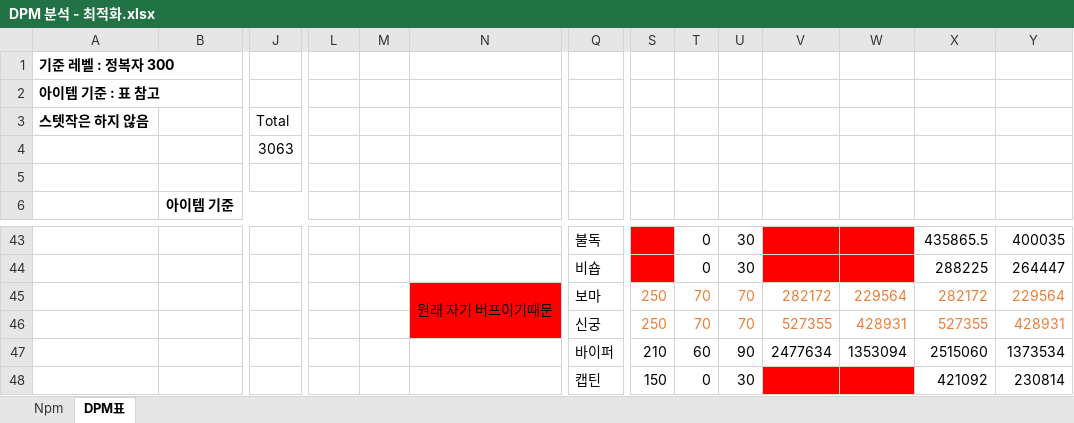
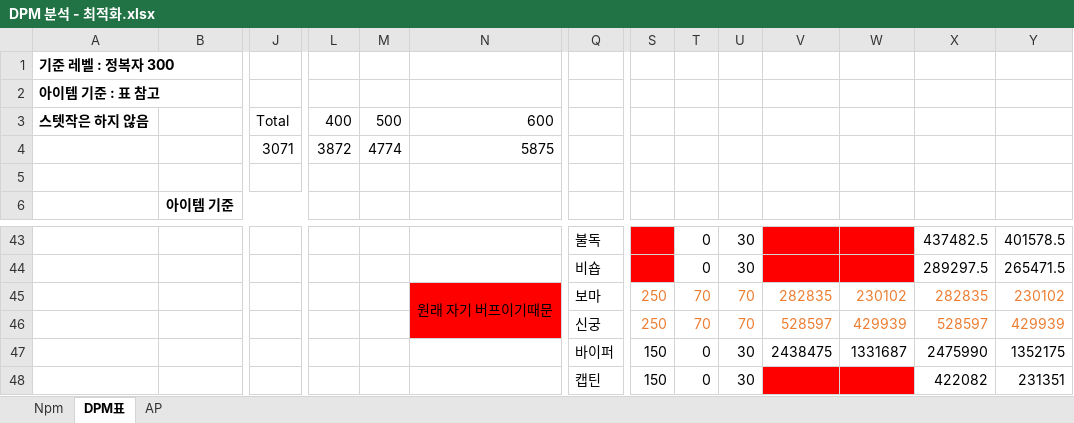
Before and after one commit to Sasibu30/MapleStory, an Excel workbook: Project/Project1(공식 및 DPM 분석)/DPM 분석 - 최적화.xlsx, sheet DPM표, drawn as a sheet; only a part is shown, gaps mark what is left out; values as stored, in another font and other column widths than the file's, no borders; removed rows and columns are numbered as before the commit, all else as after; rows hold the shown columns only; the diff covers the shown part only; the diff names each change by its address in the sheet, - before the commit and + after, or states it on an @@ line.

```diff
--- a/Project/Project1(공식 및 DPM 분석)/DPM 분석 - 최적화.xlsx (sheet DPM표)
+++ b/Project/Project1(공식 및 DPM 분석)/DPM 분석 - 최적화.xlsx (sheet DPM표)
+sheet tab: AP
-L3: (empty)
+L3: 400
-M3: (empty)
+M3: 500
-N3: (empty)
+N3: 600
-J4: 3063
+J4: 3071
-L4: (empty)
+L4: 3872
-M4: (empty)
+M4: 4774
-N4: (empty)
+N4: 5875
-X43: 435865.5
+X43: 437482.5
-Y43: 400035
+Y43: 401578.5
-X44: 288225
+X44: 289297.5
-Y44: 264447
+Y44: 265471.5
-V45: 282172
+V45: 282835
-W45: 229564
+W45: 230102
-X45: 282172
+X45: 282835
-Y45: 229564
+Y45: 230102
-V46: 527355
+V46: 528597
-W46: 428931
+W46: 429939
-X46: 527355
+X46: 528597
-Y46: 428931
+Y46: 429939
-row 47:  |  |  |  |  |  | 바이퍼 | 210 | 60 | 90 | 2477634 | 1353094 | 2515060 | 1373534
+row 47:  |  |  |  |  |  | 바이퍼 | 150 | 0 | 30 | 2438475 | 1331687 | 2475990 | 1352175
-X48: 421092
+X48: 422082
-Y48: 230814
+Y48: 231351
```
Also changed, not shown: 95 edited cells elsewhere in this sheet, sheet Npm, 9 other files.
